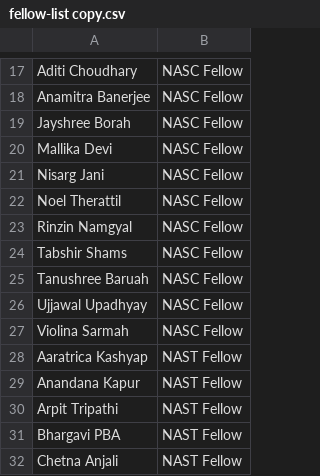
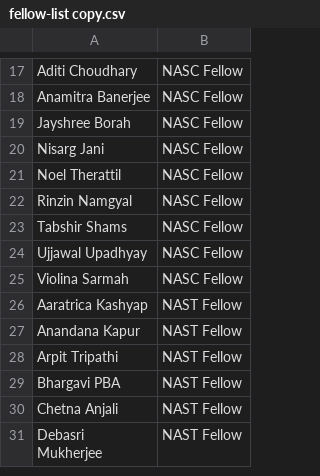
Before and after one commit to saurabhtodi-coder/nas-conference, a CSV file: bios/fellow-list copy.csv, drawn as a sheet; only a part is shown, gaps mark what is left out; the shorter side is filled out with more unchanged rows.

Commit message:
Remove Mallika Devi and Tanushree Baruah from NASC fellows

```diff
--- a/bios/fellow-list copy.csv
+++ b/bios/fellow-list copy.csv
@@ -19,3 +19,2 @@ Anamitra Banerjee,NASC Fellow
 Jayshree Borah,NASC Fellow
-Mallika Devi,NASC Fellow
 Nisarg Jani,NASC Fellow
@@ -24,3 +23,2 @@ Rinzin Namgyal,NASC Fellow
 Tabshir Shams,NASC Fellow
-Tanushree Baruah,NASC Fellow
 Ujjawal Upadhyay,NASC Fellow
```
Also changed, not shown: 1 other file.
